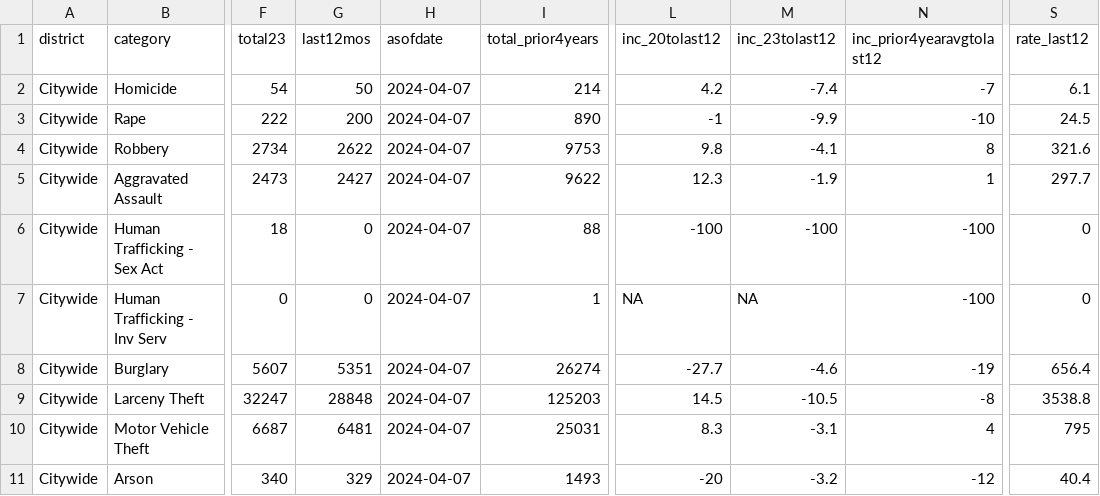
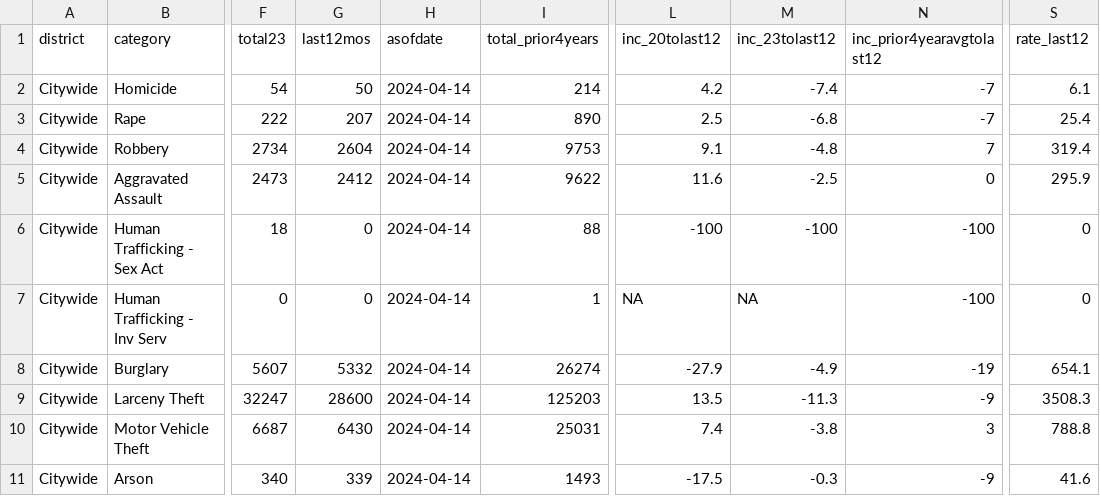
Before and after one commit to abcotvdata/safetytracker_sanfrancisco, a CSV file: data/output/weekly/citywide_crime.csv, drawn as a sheet; only a part is shown, gaps mark what is left out; the diff names each change by its address in the sheet, - before the commit and + after, or states it on an @@ line.

Commit message:
New crime data collected

```diff
--- a/data/output/weekly/citywide_crime.csv
+++ b/data/output/weekly/citywide_crime.csv
-H2:H11 (asofdate): 2024-04-07
+H2:H11 (asofdate): 2024-04-14
-G3 (last12mos): 200
+G3 (last12mos): 207
-L3 (inc_20tolast12): -1
+L3 (inc_20tolast12): 2.5
-M3 (inc_23tolast12): -9.9
+M3 (inc_23tolast12): -6.8
-N3 (inc_prior4yearavgtolast12): -10
+N3 (inc_prior4yearavgtolast12): -7
-S3 (rate_last12): 24.5
+S3 (rate_last12): 25.4
-G4 (last12mos): 2622
+G4 (last12mos): 2604
-L4 (inc_20tolast12): 9.8
+L4 (inc_20tolast12): 9.1
-M4 (inc_23tolast12): -4.1
+M4 (inc_23tolast12): -4.8
-N4 (inc_prior4yearavgtolast12): 8
+N4 (inc_prior4yearavgtolast12): 7
-S4 (rate_last12): 321.6
+S4 (rate_last12): 319.4
-G5 (last12mos): 2427
+G5 (last12mos): 2412
-L5 (inc_20tolast12): 12.3
+L5 (inc_20tolast12): 11.6
-M5 (inc_23tolast12): -1.9
+M5 (inc_23tolast12): -2.5
-N5 (inc_prior4yearavgtolast12): 1
+N5 (inc_prior4yearavgtolast12): 0
-S5 (rate_last12): 297.7
+S5 (rate_last12): 295.9
-G8 (last12mos): 5351
+G8 (last12mos): 5332
-L8 (inc_20tolast12): -27.7
+L8 (inc_20tolast12): -27.9
-M8 (inc_23tolast12): -4.6
+M8 (inc_23tolast12): -4.9
-S8 (rate_last12): 656.4
+S8 (rate_last12): 654.1
-G9 (last12mos): 28848
+G9 (last12mos): 28600
-L9 (inc_20tolast12): 14.5
+L9 (inc_20tolast12): 13.5
-M9 (inc_23tolast12): -10.5
+M9 (inc_23tolast12): -11.3
-N9 (inc_prior4yearavgtolast12): -8
+N9 (inc_prior4yearavgtolast12): -9
-S9 (rate_last12): 3538.8
+S9 (rate_last12): 3508.3
-G10 (last12mos): 6481
+G10 (last12mos): 6430
-L10 (inc_20tolast12): 8.3
+L10 (inc_20tolast12): 7.4
-M10 (inc_23tolast12): -3.1
+M10 (inc_23tolast12): -3.8
-N10 (inc_prior4yearavgtolast12): 4
+N10 (inc_prior4yearavgtolast12): 3
-S10 (rate_last12): 795
+S10 (rate_last12): 788.8
-G11 (last12mos): 329
+G11 (last12mos): 339
-L11 (inc_20tolast12): -20
+L11 (inc_20tolast12): -17.5
-M11 (inc_23tolast12): -3.2
+M11 (inc_23tolast12): -0.3
-N11 (inc_prior4yearavgtolast12): -12
+N11 (inc_prior4yearavgtolast12): -9
-S11 (rate_last12): 40.4
+S11 (rate_last12): 41.6
```
Also changed, not shown: data/output/yearly/assaults_city.csv, data/output/yearly/autothefts_city.csv, 31 other files.
